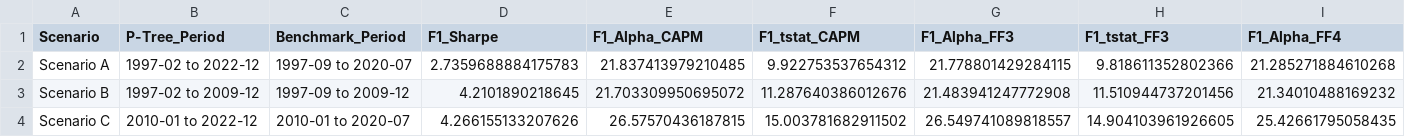
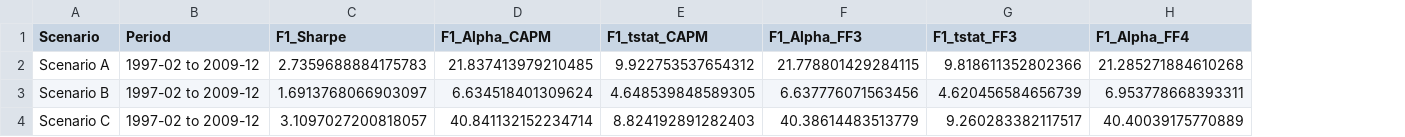
Before and after one commit to michbru/PTrees, a CSV file: results/cross_scenario_comparison.csv, drawn as a sheet; only a part is shown; removed rows and columns are numbered as before the commit, all else as after; the diff covers the shown part only; the diff names each change by its address in the sheet, - before the commit and + after, or states it on an @@ line.

```diff
--- a/results/cross_scenario_comparison.csv
+++ b/results/cross_scenario_comparison.csv
-column C (Benchmark_Period), rows 2-4: 1997-09 to 2020-07 | 1997-09 to 2009-12 | 2010-01 to 2020-07
-B1: P-Tree_Period
+B1: Period
-B2 (Period): 1997-02 to 2022-12
+B2 (Period): 1997-02 to 2009-12
-C3 (F1_Sharpe): 4.2101890218645
+C3 (F1_Sharpe): 1.6913768066903097
-D3 (F1_Alpha_CAPM): 21.703309950695072
+D3 (F1_Alpha_CAPM): 6.634518401309624
-E3 (F1_tstat_CAPM): 11.287640386012676
+E3 (F1_tstat_CAPM): 4.648539848589305
-F3 (F1_Alpha_FF3): 21.483941247772908
+F3 (F1_Alpha_FF3): 6.637776071563456
-G3 (F1_tstat_FF3): 11.510944737201456
+G3 (F1_tstat_FF3): 4.620456584656739
-H3 (F1_Alpha_FF4): 21.34010488169232
+H3 (F1_Alpha_FF4): 6.953778668393311
-B4 (Period): 2010-01 to 2022-12
+B4 (Period): 1997-02 to 2009-12
-C4 (F1_Sharpe): 4.266155133207626
+C4 (F1_Sharpe): 3.1097027200818057
-D4 (F1_Alpha_CAPM): 26.57570436187815
+D4 (F1_Alpha_CAPM): 40.841132152234714
-E4 (F1_tstat_CAPM): 15.003781682911502
+E4 (F1_tstat_CAPM): 8.824192891282403
-F4 (F1_Alpha_FF3): 26.549741089818557
+F4 (F1_Alpha_FF3): 40.38614483513779
-G4 (F1_tstat_FF3): 14.904103961926605
+G4 (F1_tstat_FF3): 9.260283382117517
-H4 (F1_Alpha_FF4): 25.42661795058435
+H4 (F1_Alpha_FF4): 40.40039175770889
```
Also changed, not shown: 2 edited cells elsewhere in this file, results/ptree_scenario_b_split/benchmark_analysis/table1_sharpe_ratios.csv, results/ptree_scenario_b_split/benchmark_analysis/table2_alphas.csv, 19 other files.
